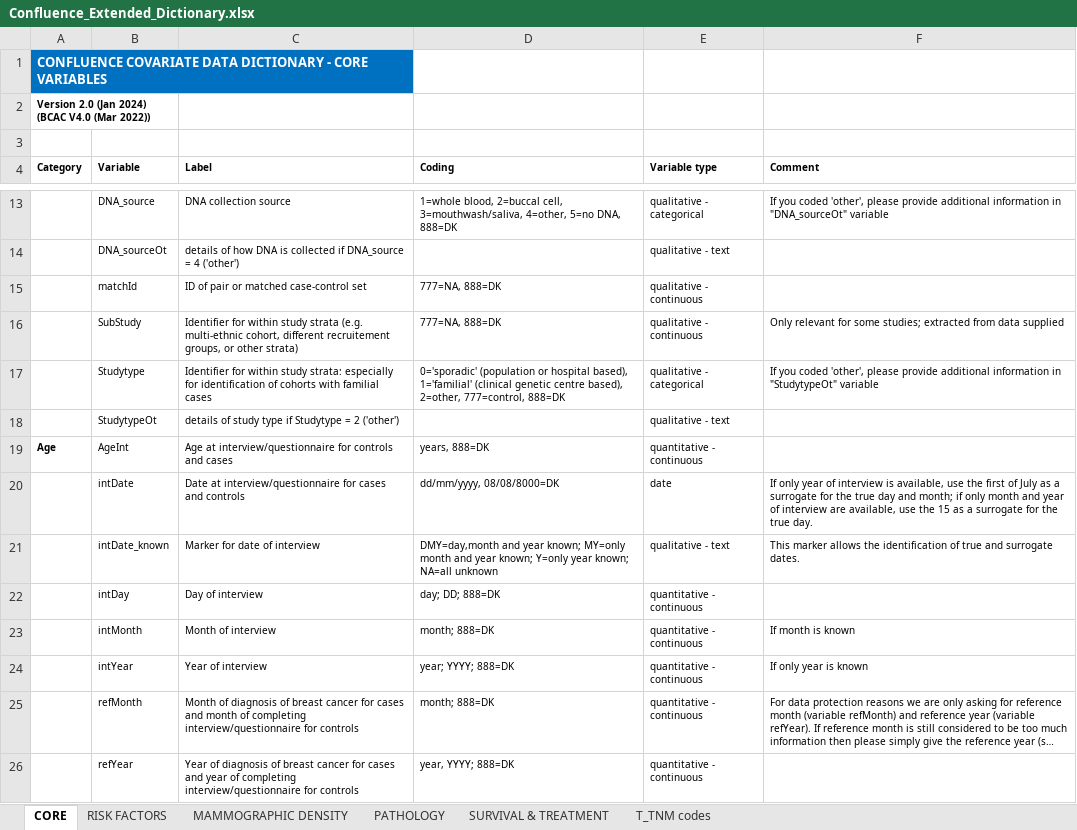
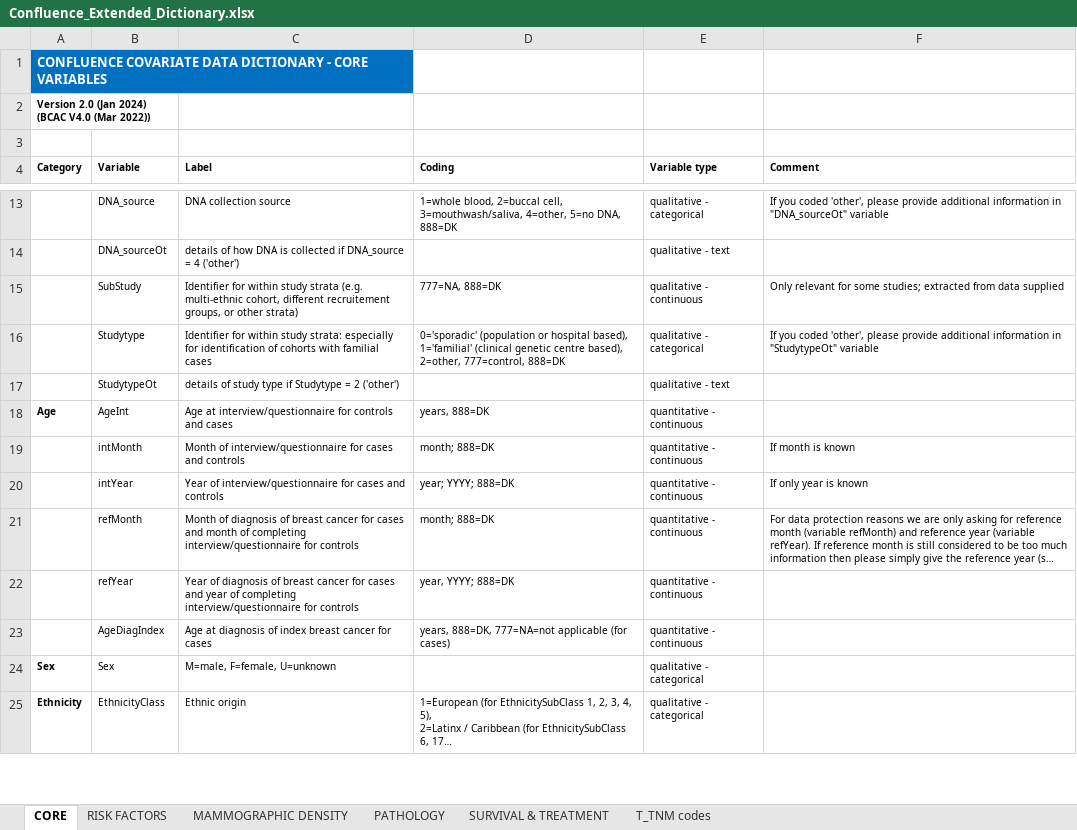
Before and after one commit to episphere/confluence, an Excel workbook: src/data/Confluence_Extended_Dictionary.xlsx, sheet CORE, drawn as a sheet; only a part is shown, gaps mark what is left out; the shorter side is filled out with more unchanged rows; long unchanged cells end in …; values as stored, in another font and other column widths than the file's, no borders; conditional formats not drawn; removed rows and columns are numbered as before the commit, all else as after; the diff names each change by its address in the sheet, - before the commit and + after, or states it on an @@ line.

Commit message:
Add files via upload

```diff
--- a/src/data/Confluence_Extended_Dictionary.xlsx (sheet CORE)
+++ b/src/data/Confluence_Extended_Dictionary.xlsx (sheet CORE)
-row 15:  | matchId | ID of pair or matched case-control set | 777=NA, 888=DK | qualitative - continuous
-row 20:  | intDate | Date at interview/questionnaire for cases and controls | dd/mm/yyyy, 08/08/8000=DK | date | If only year of interview is available, use the first of July as a surrogate for the true day and month; if only month and year of interview are available, use the 15 as a surrogate for the true day.
-row 21:  | intDate_known | Marker for date of interview | DMY=day,month and year known; MY=only month and year known; Y=only year known; NA=all unknown | qualitative - text | This marker allows the identification of true and surrogate dates.
-row 22:  | intDay | Day of interview | day; DD; 888=DK | quantitative - continuous
-C19 (Label): Month of interview
+C19 (Label): Month of interview/questionnaire for cases and controls
-C20 (Label): Year of interview
+C20 (Label): Year of interview/questionnaire for cases and controls
```
